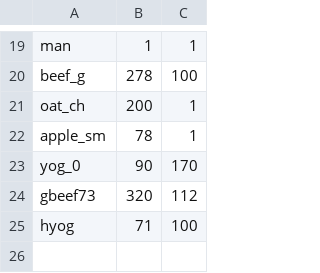
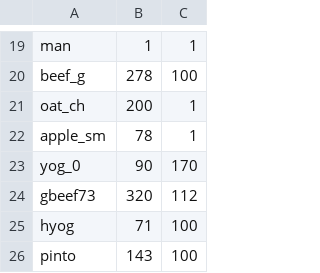
Before and after one commit to RustyRaptor/mealman, a CSV file: calorieslist.csv, drawn as a sheet; only a part is shown, gaps mark what is left out.

Commit message:
Added item to calories list

```diff
--- a/calorieslist.csv
+++ b/calorieslist.csv
@@ -25 +25,2 @@ gbeef73, 320, 112
 hyog, 71, 100
+pinto, 143, 100
```
